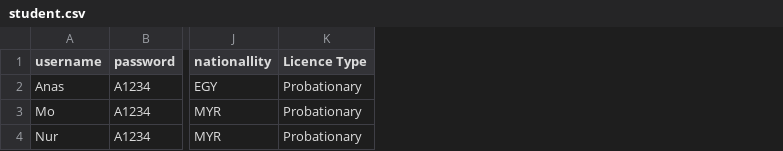
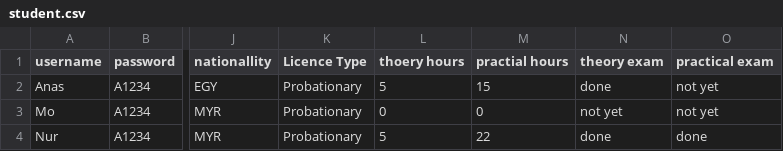
Before and after one commit to Anas-mo101/DrivingSchool, a CSV file: student.csv, drawn as a sheet; only a part is shown, gaps mark what is left out; the diff names each change by its address in the sheet, - before the commit and + after, or states it on an @@ line.

Commit message:
Update student.csv

```diff
--- a/student.csv
+++ b/student.csv
+column L (thoery hours), rows 2-4: 5 | 0 | 5
+column M (practial hours), rows 2-4: 15 | 0 | 22
+column N (theory exam), rows 2-4: done | not yet | done
+column O (practical exam), rows 2-4: not yet | not yet | done
```
